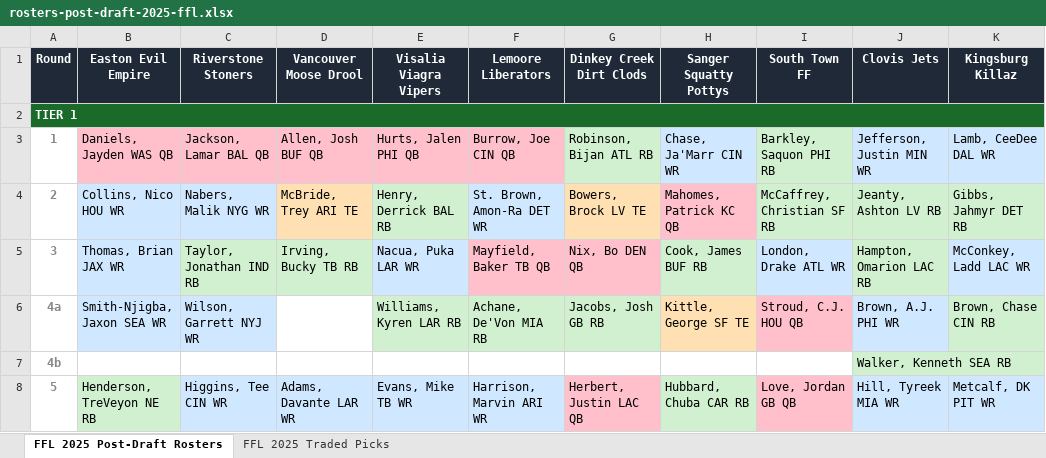
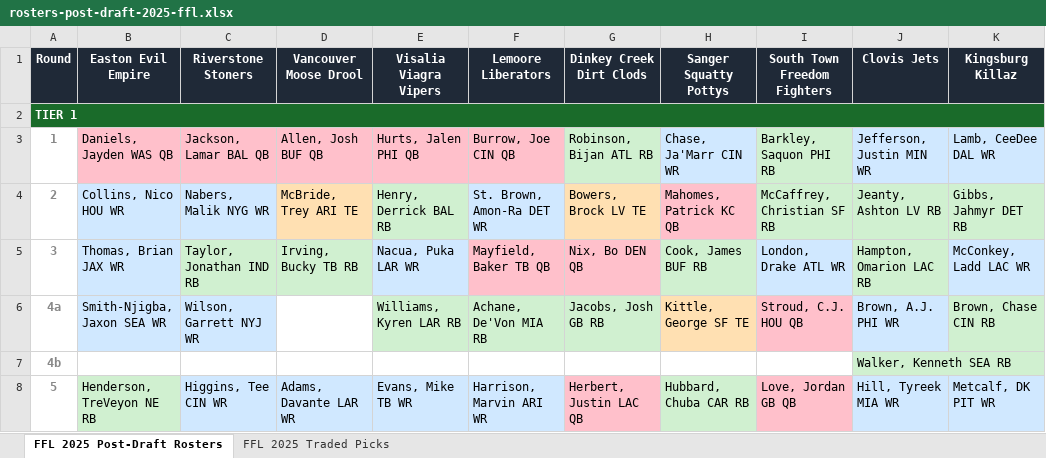
Before and after one commit to pderksen/fantasyforlife, an Excel workbook: output/2025/rosters-post-draft-2025-ffl.xlsx, sheet FFL 2025 Post-Draft Rosters, drawn as a sheet; only a part is shown; values as stored, in another font and other column widths than the file's, no borders; the diff names each change by its address in the sheet, - before the commit and + after, or states it on an @@ line.

```diff
--- a/output/2025/rosters-post-draft-2025-ffl.xlsx (sheet FFL 2025 Post-Draft Rosters)
+++ b/output/2025/rosters-post-draft-2025-ffl.xlsx (sheet FFL 2025 Post-Draft Rosters)
-I1: South Town FF
+I1: South Town Freedom Fighters
```
Also changed, not shown: output/2025/rosters-end-of-season-2025-ffl.xlsx, output/2026/rosters-pre-draft-2026-ffl.xlsx, 14 other files.
